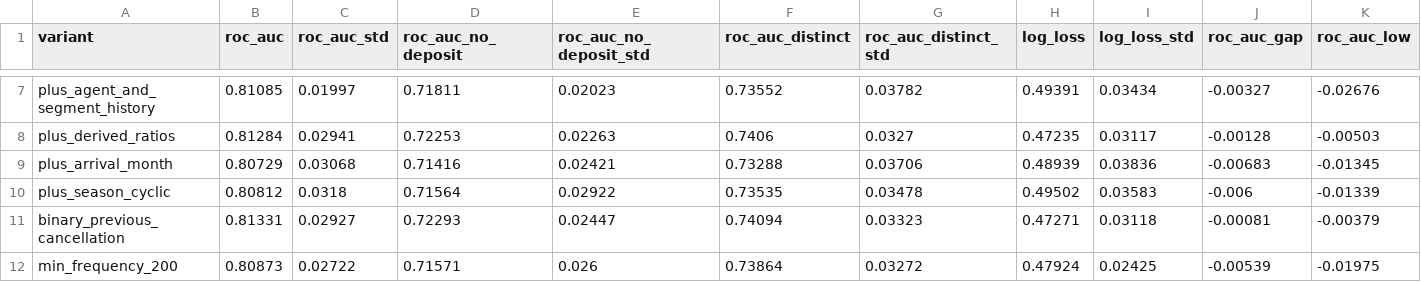
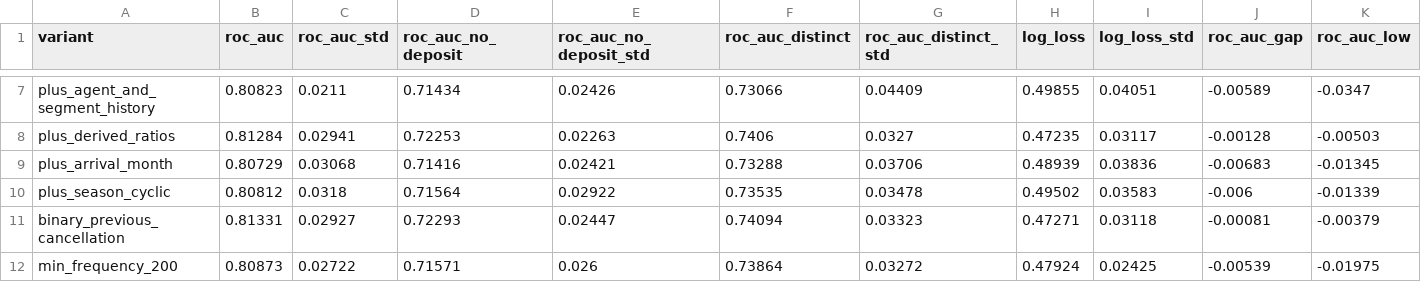
Before and after one commit to Joakamakaka1/machine-learning-project, a CSV file: outputs/review/engineered_q4.csv, drawn as a sheet; only a part is shown, gaps mark what is left out; the diff covers the shown part only; the diff names each change by its address in the sheet, - before the commit and + after, or states it on an @@ line.

```diff
--- a/outputs/review/engineered_q4.csv
+++ b/outputs/review/engineered_q4.csv
-B7 (roc_auc): 0.81085
+B7 (roc_auc): 0.80823
-C7 (roc_auc_std): 0.01997
+C7 (roc_auc_std): 0.0211
-D7 (roc_auc_no_deposit): 0.71811
+D7 (roc_auc_no_deposit): 0.71434
-E7 (roc_auc_no_deposit_std): 0.02023
+E7 (roc_auc_no_deposit_std): 0.02426
-F7 (roc_auc_distinct): 0.73552
+F7 (roc_auc_distinct): 0.73066
-G7 (roc_auc_distinct_std): 0.03782
+G7 (roc_auc_distinct_std): 0.04409
-H7 (log_loss): 0.49391
+H7 (log_loss): 0.49855
-I7 (log_loss_std): 0.03434
+I7 (log_loss_std): 0.04051
-J7 (roc_auc_gap): -0.00327
+J7 (roc_auc_gap): -0.00589
-K7 (roc_auc_low): -0.02676
+K7 (roc_auc_low): -0.0347
```
Also changed, not shown: 115 edited cells elsewhere in this file, outputs/review/cadence.csv, outputs/review/decision_log.csv, 27 other files.
